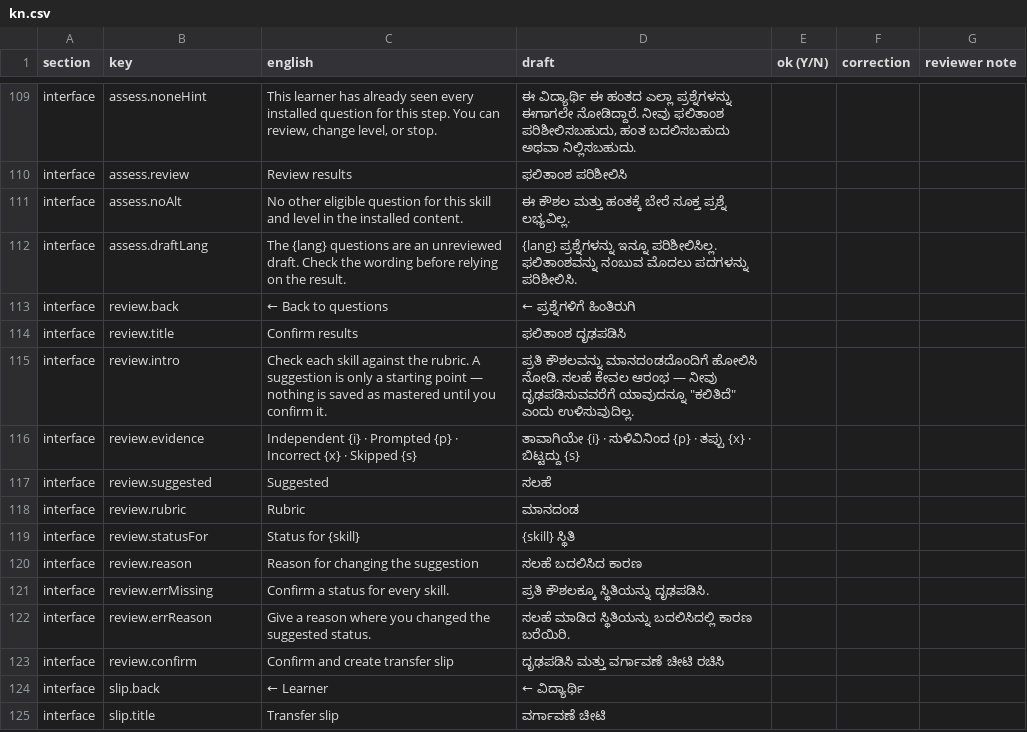
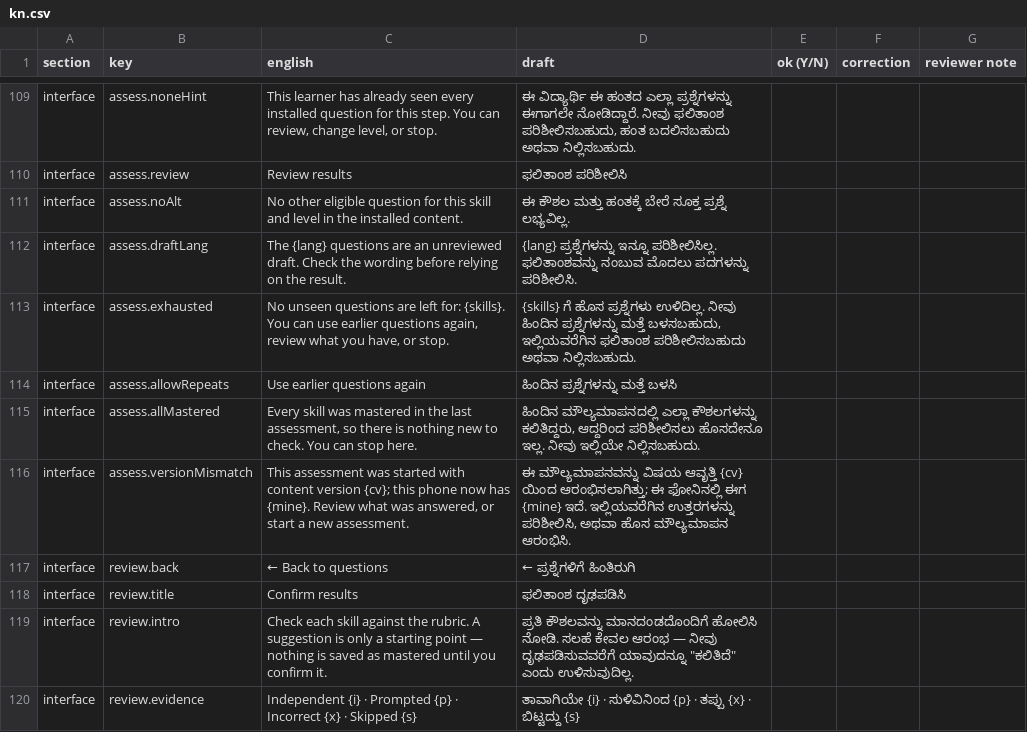
Before and after one commit to Saisagar31/ContinuED, a CSV file: docs/review/kn.csv, drawn as a sheet; only a part is shown, gaps mark what is left out; the shorter side is filled out with more unchanged rows.

```diff
--- a/docs/review/kn.csv
+++ b/docs/review/kn.csv
@@ -112,2 +112,6 @@
 "interface","assess.draftLang","The {lang} questions are an unreviewed draft. Check the wording before relying on the result.","{lang} ಪ್ರಶ್ನೆಗಳನ್ನು ಇನ್ನೂ ಪರಿಶೀಲಿಸಿಲ್ಲ. ಫಲಿತಾಂಶವನ್ನು ನಂಬುವ ಮೊದಲು ಪದಗಳನ್ನು ಪರಿಶೀಲಿಸಿ.","","",""
+"interface","assess.exhausted","No unseen questions are left for: {skills}. You can use earlier questions again, review what you have, or stop.","{skills} ಗೆ ಹೊಸ ಪ್ರಶ್ನೆಗಳು ಉಳಿದಿಲ್ಲ. ನೀವು ಹಿಂದಿನ ಪ್ರಶ್ನೆಗಳನ್ನು ಮತ್ತೆ ಬಳಸಬಹುದು, ಇಲ್ಲಿಯವರೆಗಿನ ಫಲಿತಾಂಶ ಪರಿಶೀಲಿಸಬಹುದು ಅಥವಾ ನಿಲ್ಲಿಸಬಹುದು.","","",""
+"interface","assess.allowRepeats","Use earlier questions again","ಹಿಂದಿನ ಪ್ರಶ್ನೆಗಳನ್ನು ಮತ್ತೆ ಬಳಸಿ","","",""
+"interface","assess.allMastered","Every skill was mastered in the last assessment, so there is nothing new to check. You can stop here.","ಹಿಂದಿನ ಮೌಲ್ಯಮಾಪನದಲ್ಲಿ ಎಲ್ಲಾ ಕೌಶಲಗಳನ್ನು ಕಲಿತಿದ್ದರು, ಆದ್ದರಿಂದ ಪರಿಶೀಲಿಸಲು ಹೊಸದೇನೂ ಇಲ್ಲ. ನೀವು ಇಲ್ಲಿಯೇ ನಿಲ್ಲಿಸಬಹುದು.","","",""
+"interface","assess.versionMismatch","This assessment was started with content version {cv}; this phone now has {mine}. Review what was answered, or start a new assessment.","ಈ ಮೌಲ್ಯಮಾಪನವನ್ನು ವಿಷಯ ಆವೃತ್ತಿ {cv} ಯಿಂದ ಆರಂಭಿಸಲಾಗಿತ್ತು; ಈ ಫೋನಿನಲ್ಲಿ ಈಗ {mine} ಇದೆ. ಇಲ್ಲಿಯವರೆಗಿನ ಉತ್ತರಗಳನ್ನು ಪರಿಶೀಲಿಸಿ, ಅಥವಾ ಹೊಸ ಮೌಲ್ಯಮಾಪನ ಆರಂಭಿಸಿ.","","",""
 "interface","review.back","← Back to questions","← ಪ್ರಶ್ನೆಗಳಿಗೆ ಹಿಂತಿರುಗಿ","","",""
```
Also changed, not shown: docs/review/hi.csv, docs/review/ml.csv, 18 other files.
